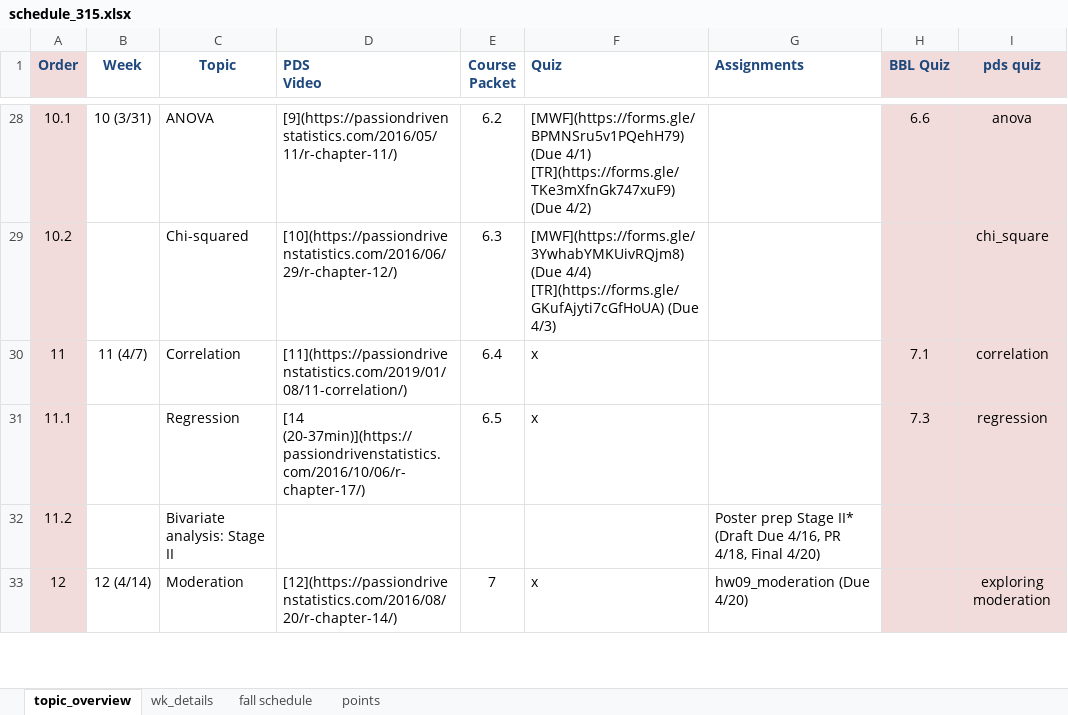
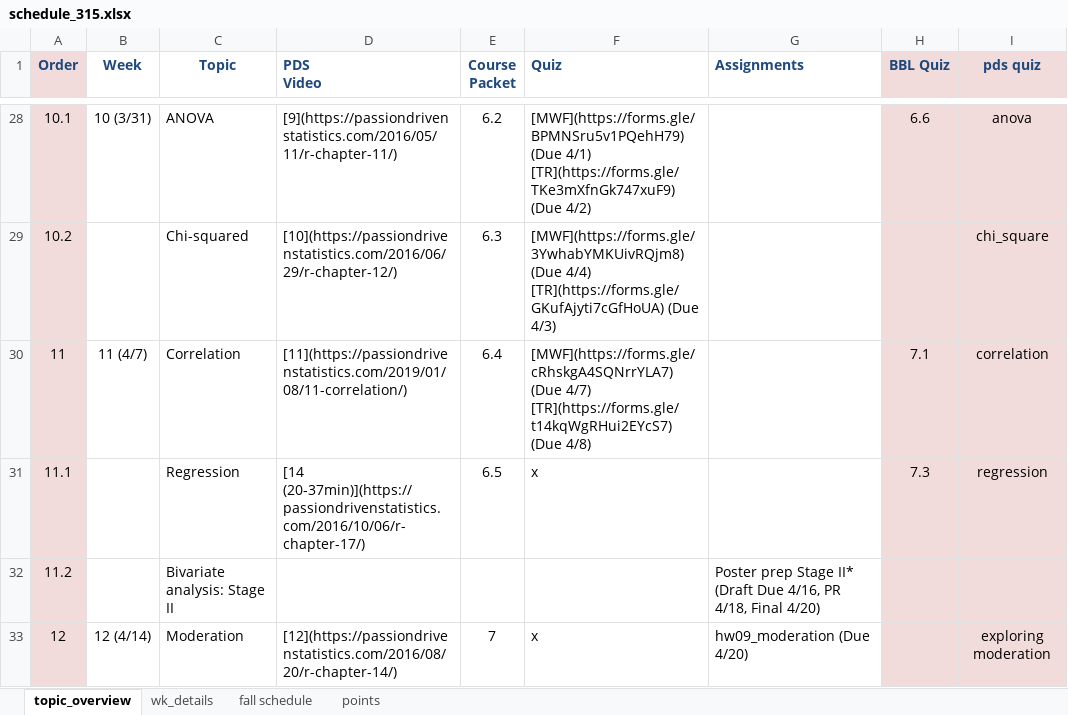
Before and after one commit to norcalbiostat/MATH315, an Excel workbook: schedule_315.xlsx, sheet topic_overview, drawn as a sheet; only a part is shown, gaps mark what is left out; values as stored, in another font and other column widths than the file's, no borders; ↵ is a line break in a cell; the diff names each change by its address in the sheet, - before the commit and + after, or states it on an @@ line.

```diff
--- a/schedule_315.xlsx (sheet topic_overview)
+++ b/schedule_315.xlsx (sheet topic_overview)
-F30 (Quiz): x
+F30 (Quiz): [MWF](https://forms.gle/cRhskgA4SQNrrYLA7) (Due 4/7) ↵ [TR](https://forms.gle/t14kqWgRHui2EYcS7) (Due 4/8)
```
Also changed, not shown: 6 other files.
